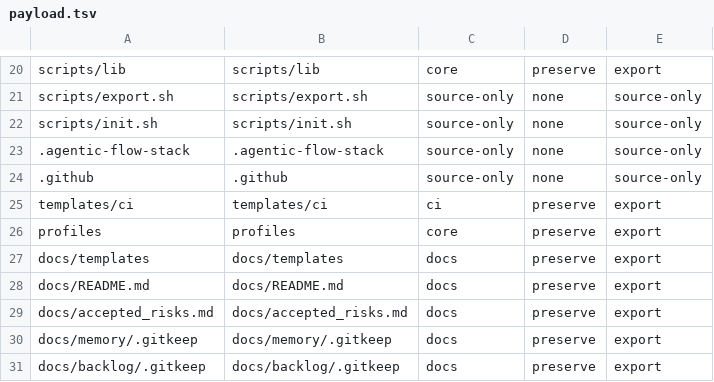
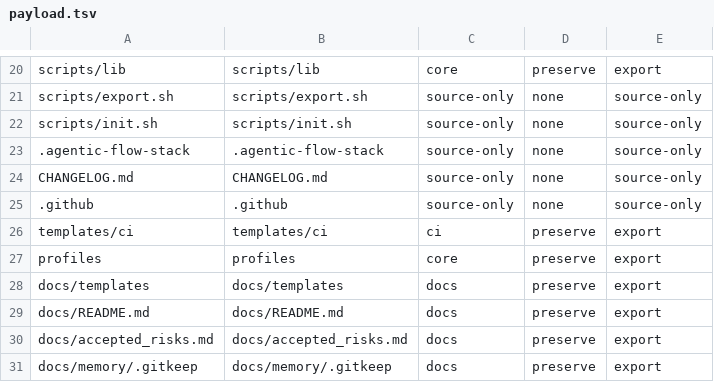
Before and after one commit to wabkebab/agentic-flow, a TSV file: config/payload.tsv, drawn as a sheet; only a part is shown, gaps mark what is left out; the shorter side is filled out with more unchanged rows.

```diff
--- a/config/payload.tsv
+++ b/config/payload.tsv
@@ -23,2 +23,3 @@ scripts/init.sh	scripts/init.sh	source-only	none	source-only
 .agentic-flow-stack	.agentic-flow-stack	source-only	none	source-only
+CHANGELOG.md	CHANGELOG.md	source-only	none	source-only
 .github	.github	source-only	none	source-only
```
Also changed, not shown: 8 other files.
